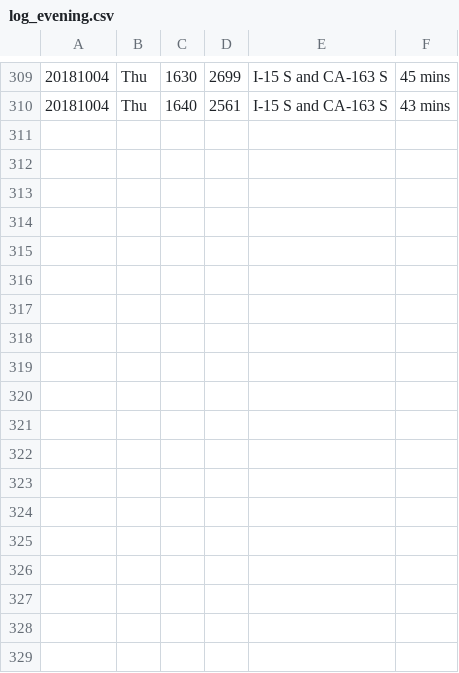
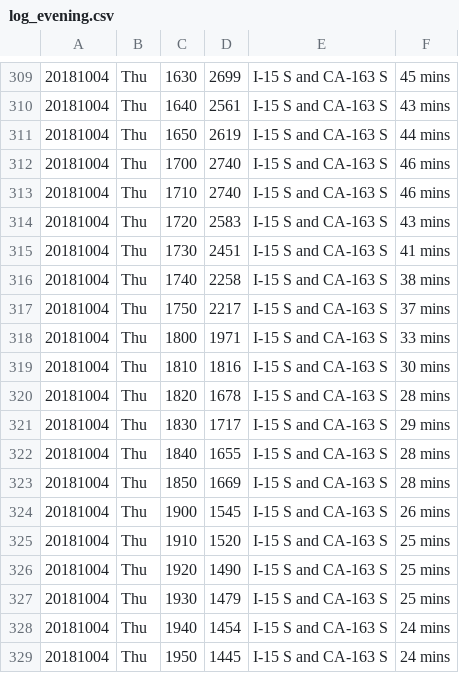
Before and after one commit to jamesarmenta/commute-time, a CSV file: log_evening.csv, drawn as a sheet; only a part is shown, gaps mark what is left out.

Commit message:
Commute data for 20181004

```diff
--- a/log_evening.csv
+++ b/log_evening.csv
@@ -310 +310,20 @@
 20181004,Thu,1640,2561,I-15 S and CA-163 S,43 mins
+20181004,Thu,1650,2619,I-15 S and CA-163 S,44 mins
+20181004,Thu,1700,2740,I-15 S and CA-163 S,46 mins
+20181004,Thu,1710,2740,I-15 S and CA-163 S,46 mins
+20181004,Thu,1720,2583,I-15 S and CA-163 S,43 mins
+20181004,Thu,1730,2451,I-15 S and CA-163 S,41 mins
+20181004,Thu,1740,2258,I-15 S and CA-163 S,38 mins
+20181004,Thu,1750,2217,I-15 S and CA-163 S,37 mins
+20181004,Thu,1800,1971,I-15 S and CA-163 S,33 mins
+20181004,Thu,1810,1816,I-15 S and CA-163 S,30 mins
+20181004,Thu,1820,1678,I-15 S and CA-163 S,28 mins
+20181004,Thu,1830,1717,I-15 S and CA-163 S,29 mins
+20181004,Thu,1840,1655,I-15 S and CA-163 S,28 mins
+20181004,Thu,1850,1669,I-15 S and CA-163 S,28 mins
+20181004,Thu,1900,1545,I-15 S and CA-163 S,26 mins
+20181004,Thu,1910,1520,I-15 S and CA-163 S,25 mins
+20181004,Thu,1920,1490,I-15 S and CA-163 S,25 mins
+20181004,Thu,1930,1479,I-15 S and CA-163 S,25 mins
+20181004,Thu,1940,1454,I-15 S and CA-163 S,24 mins
+20181004,Thu,1950,1445,I-15 S and CA-163 S,24 mins
```
